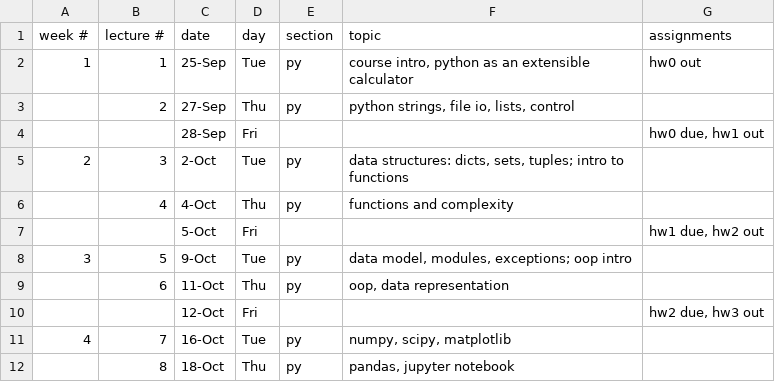
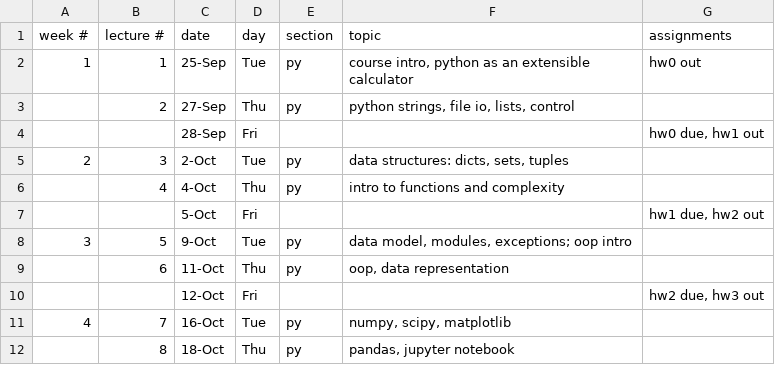
Before and after one commit to CME211/notes, a CSV file: schedule.csv, drawn as a sheet; only a part is shown.

Commit message:
Moved introduction to functions to lecture 04 in the syllabus only; the planned contents for lecture 04 remain the same.

```diff
--- a/schedule.csv
+++ b/schedule.csv
@@ -4,4 +4,4 @@ week #,lecture #,date,day,section,topic,assignments
  , ,28-Sep,Fri,,,"hw0 due, hw1 out"
-2,3,2-Oct,Tue,py,"data structures: dicts, sets, tuples; intro to functions",
- ,4,4-Oct,Thu,py,functions and complexity,
+2,3,2-Oct,Tue,py,"data structures: dicts, sets, tuples",
+ ,4,4-Oct,Thu,py,intro to functions and complexity,
  , ,5-Oct,Fri,,,"hw1 due, hw2 out"
```
